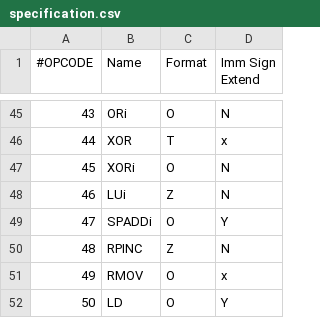
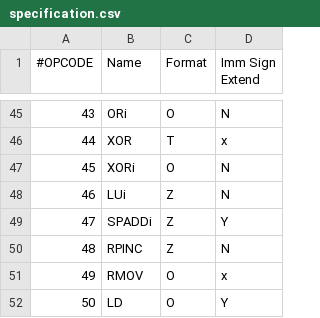
Before and after one commit to straight-dev/sasm2, a CSV file: straightISAv2Info/specification.csv, drawn as a sheet; only a part is shown, gaps mark what is left out.

```diff
--- a/straightISAv2Info/specification.csv
+++ b/straightISAv2Info/specification.csv
@@ -48,3 +48,3 @@
 46,LUi,Z,N
-47,SPADDi,O,Y
+47,SPADDi,Z,Y
 48,RPINC,Z,N
```
Also changed, not shown: 2 other files.
